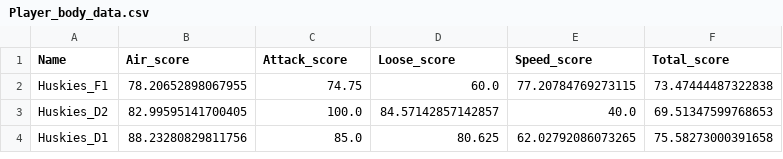
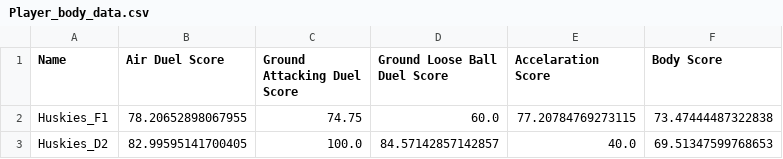
Before and after one commit to Galaxies99/MCM2020, a CSV file: data/Player_body_data.csv, drawn as a sheet; only a part is shown; the shorter side is filled out with more unchanged rows.

```diff
--- a/data/Player_body_data.csv
+++ b/data/Player_body_data.csv
@@ -1,2 +1,2 @@
-Name,Air_score,Attack_score,Loose_score,Speed_score,Total_score
+Name,Air Duel Score,Ground Attacking Duel Score,Ground Loose Ball Duel Score,Accelaration Score,Body Score
 Huskies_F1,78.20652898067955,74.75,60.0,77.20784769273115,73.47444487322838
```
Also changed, not shown: data/Player_defending_data.csv, data/Player_passing_data.csv, 11 other files.
